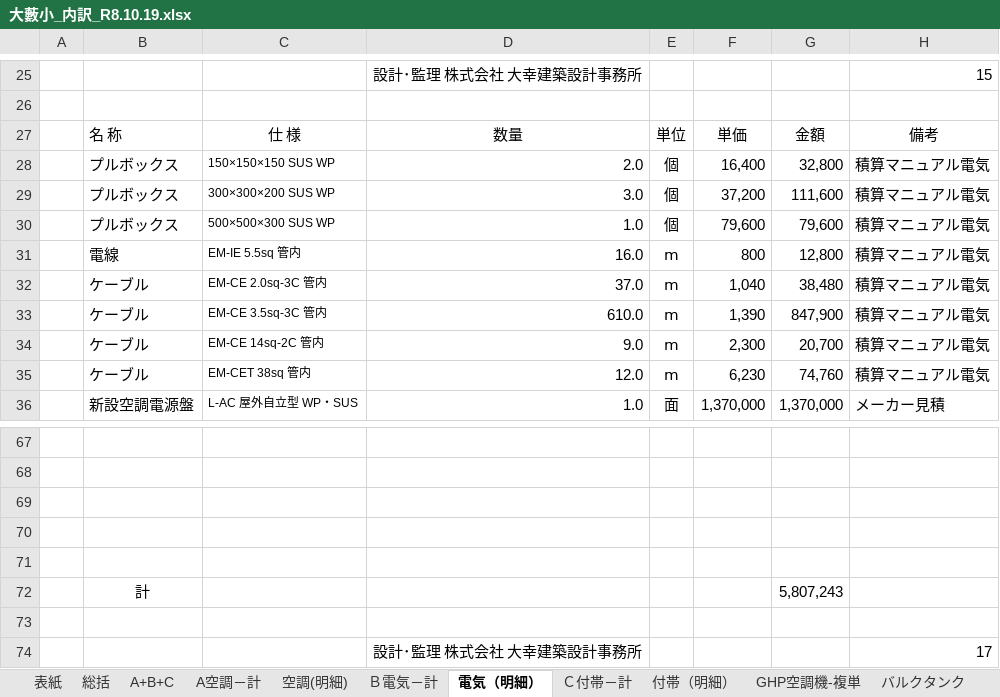
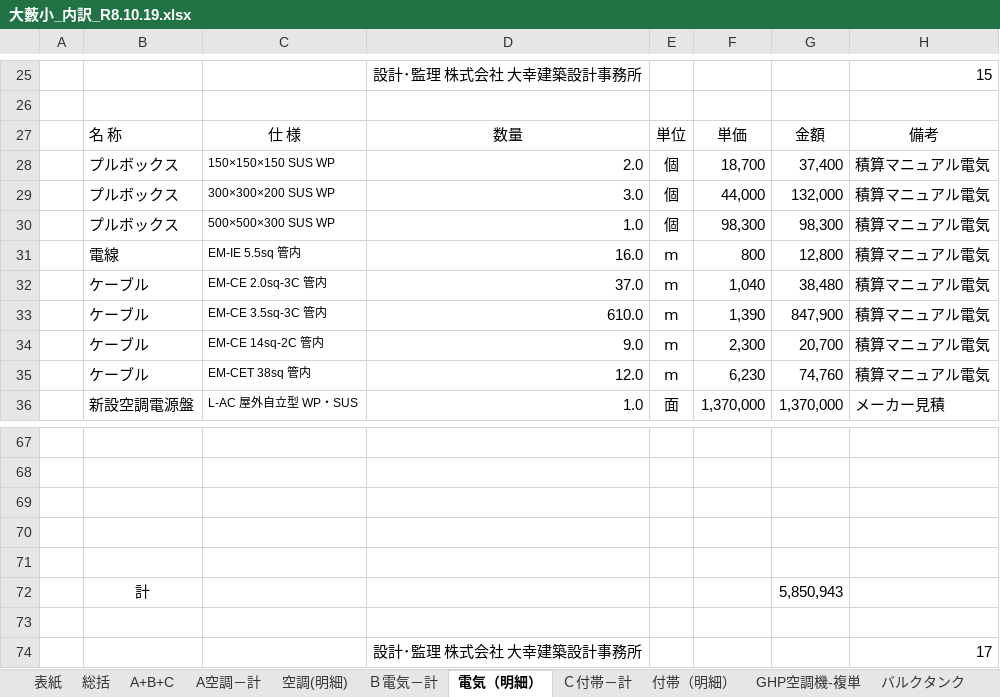
Before and after one commit to kawaguchidenki001/kd-mitsumori, an Excel workbook: 見積/大藪小_内訳_R8.10.19.xlsx, sheet 電気（明細）, drawn as a sheet; only a part is shown, gaps mark what is left out; values as stored, in another font and other column widths than the file's, no borders; the diff names each change by its address in the sheet, - before the commit and + after, or states it on an @@ line.

```diff
--- a/見積/大藪小_内訳_R8.10.19.xlsx (sheet 電気（明細）)
+++ b/見積/大藪小_内訳_R8.10.19.xlsx (sheet 電気（明細）)
-F28: 16,400
+F28: 18,700
-G28: 32,800
+G28: 37,400
-F29: 37,200
+F29: 44,000
-G29: 111,600
+G29: 132,000
-F30: 79,600
+F30: 98,300
-G30: 79,600
+G30: 98,300
-G72: 5,807,243
+G72: 5,850,943
```
Also changed, not shown: sheet 総括, sheet A+B+C, sheet 空調(明細), sheet A空調－計, sheet Ｂ電気－計, 見積/数量表_大藪小_計装設備.xlsx, 9 other files.
